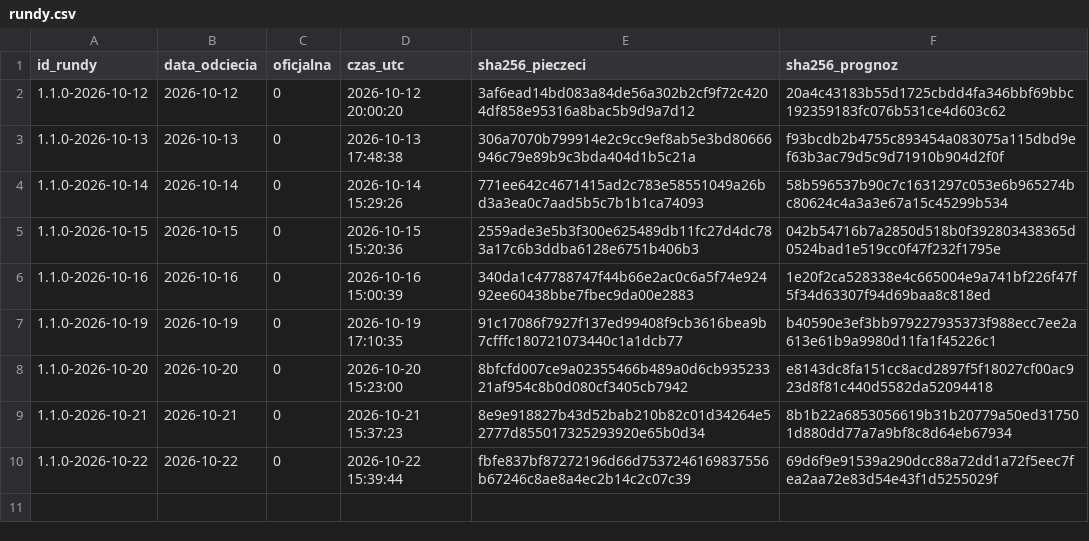
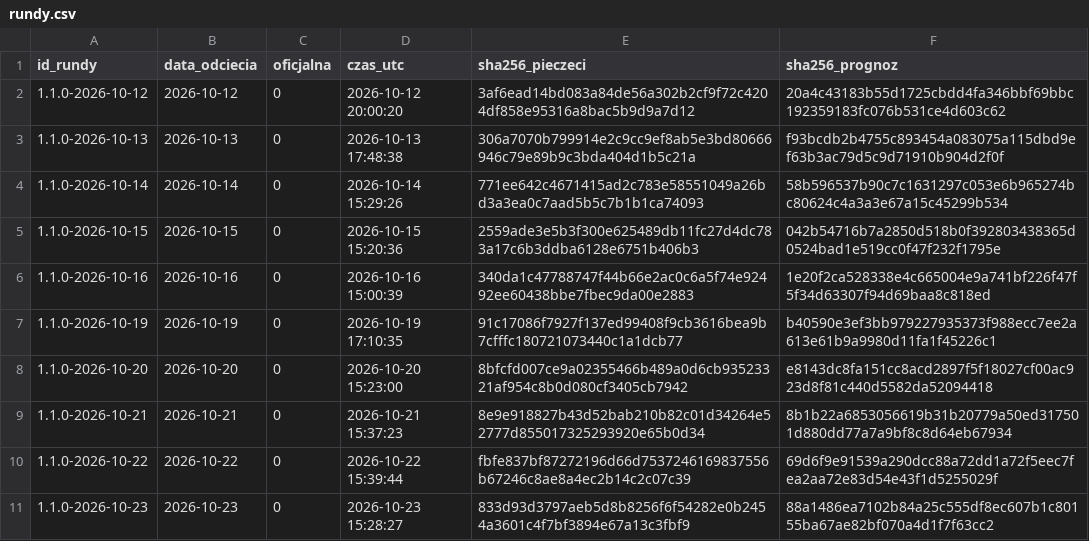
Before and after one commit to jansebastiangrygierzec/prognozy-kursow-pln, a CSV file: rundy.csv, drawn as a sheet; the diff names each change by its address in the sheet, - before the commit and + after, or states it on an @@ line.

```diff
--- a/rundy.csv
+++ b/rundy.csv
+row 11: 1.1.0-2026-10-23 | 2026-10-23 | 0 | 2026-10-23 15:28:27 | 833d93d3797aeb5d8b8256f6f54282e0b2454a3601c4f7bf3894e67a13c3fbf9 | 88a1486ea7102b84a25c555df8ec607b1c80155ba67ae82bf070a4d1f7f63cc2
```
Also changed, not shown: kursy.csv, 3 other files.
